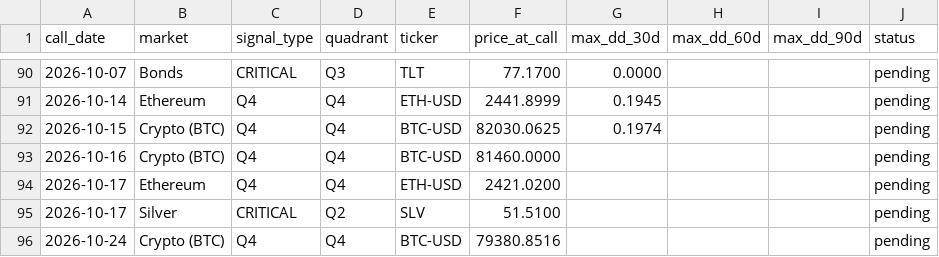
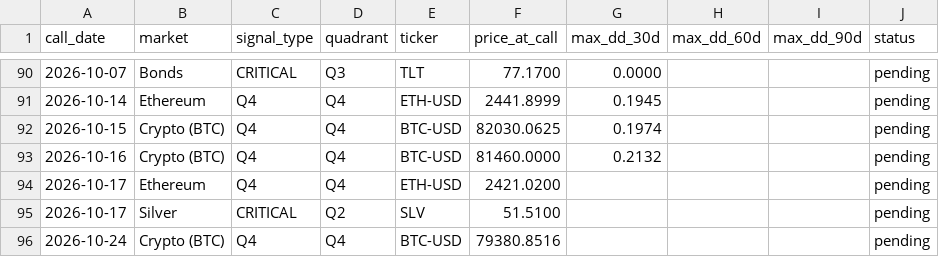
Before and after one commit to vonlambda/lambda-f-dashboard, a CSV file: outcomes.csv, drawn as a sheet; only a part is shown, gaps mark what is left out.

```diff
--- a/outcomes.csv
+++ b/outcomes.csv
@@ -92,3 +92,3 @@ call_date,market,signal_type,quadrant,ticker,price_at_call,max_dd_30d,max_dd_60d
 2026-10-15,Crypto (BTC),Q4,Q4,BTC-USD,82030.0625,0.1974,,,pending
-2026-10-16,Crypto (BTC),Q4,Q4,BTC-USD,81460.0000,,,,pending
+2026-10-16,Crypto (BTC),Q4,Q4,BTC-USD,81460.0000,0.2132,,,pending
 2026-10-17,Ethereum,Q4,Q4,ETH-USD,2421.0200,,,,pending
```
Also changed, not shown: 2 other files.
